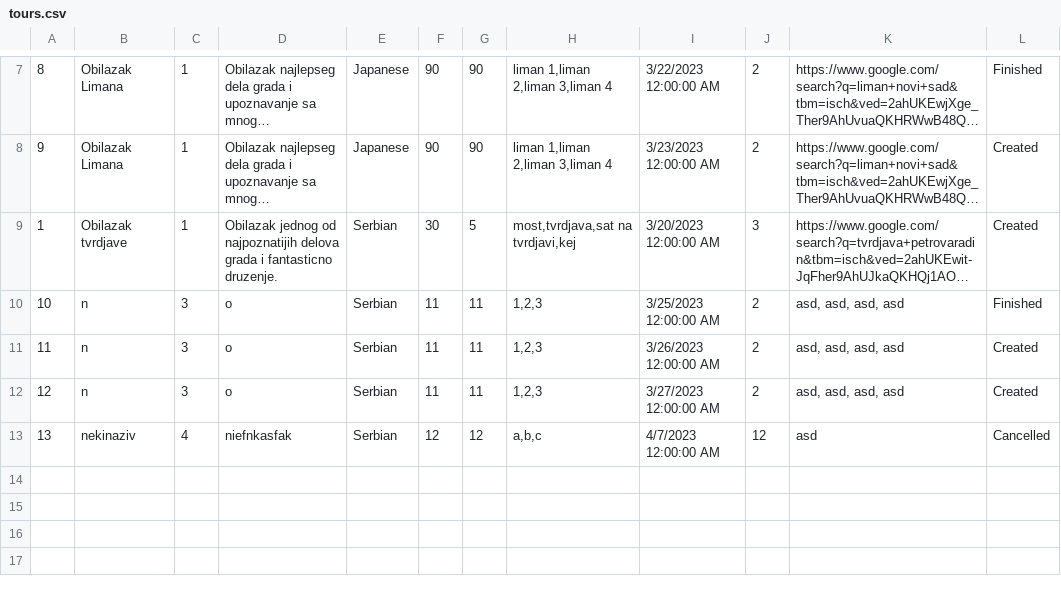
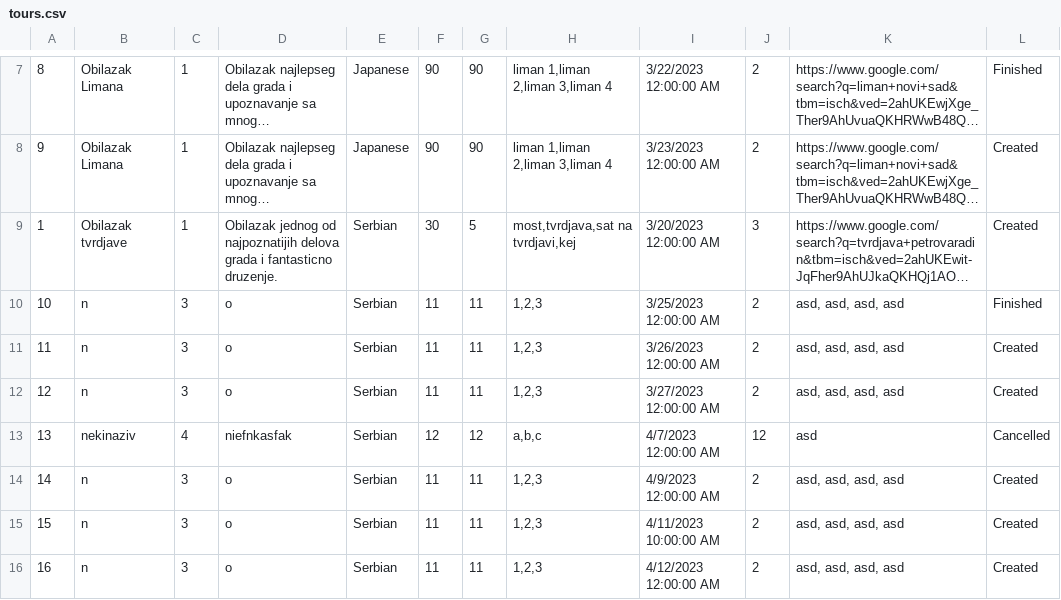
Before and after one commit to dokma11/SIMS-Project-Group-4-Team-B, a CSV file: Sims2023/Sims2023/Resources/Data/tours.csv, drawn as a sheet; only a part is shown, gaps mark what is left out; long unchanged cells end in …; the diff names each change by its address in the sheet, - before the commit and + after, or states it on an @@ line.

Commit message:
Created Voucher class with its Service, FileHandler and Repository classes. Implemented cancellation of tours

```diff
--- a/Sims2023/Sims2023/Resources/Data/tours.csv
+++ b/Sims2023/Sims2023/Resources/Data/tours.csv
+row 14: 14 | n | 3 | o | Serbian | 11 | 11 | 1,2,3 | 4/9/2023 12:00:00 AM | 2 | asd, asd, asd, asd | Created
+row 15: 15 | n | 3 | o | Serbian | 11 | 11 | 1,2,3 | 4/11/2023 10:00:00 AM | 2 | asd, asd, asd, asd | Created
+row 16: 16 | n | 3 | o | Serbian | 11 | 11 | 1,2,3 | 4/12/2023 12:00:00 AM | 2 | asd, asd, asd, asd | Created
```
Also changed, not shown: 17 other files.
